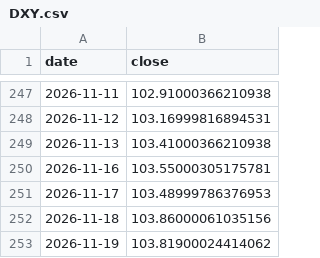
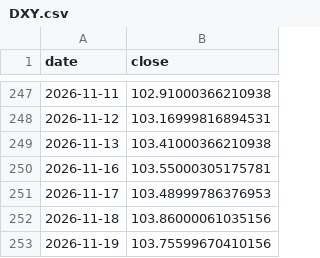
Before and after one commit to Mishel2312/crypto-data, a CSV file: data/macro/DXY.csv, drawn as a sheet; only a part is shown, gaps mark what is left out.

```diff
--- a/data/macro/DXY.csv
+++ b/data/macro/DXY.csv
@@ -252,2 +252,2 @@ date,close
 2026-11-18,103.86000061035156
-2026-11-19,103.81900024414062
+2026-11-19,103.75599670410156
```
Also changed, not shown: 3 other files.
